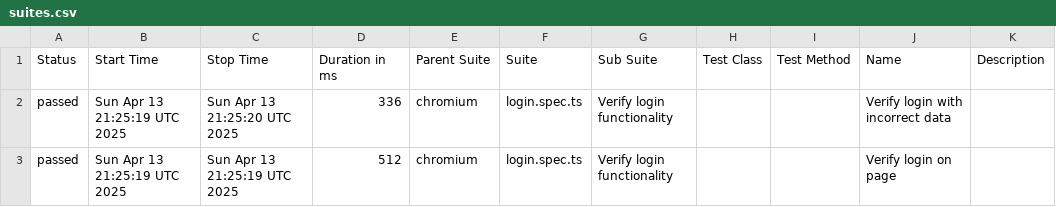
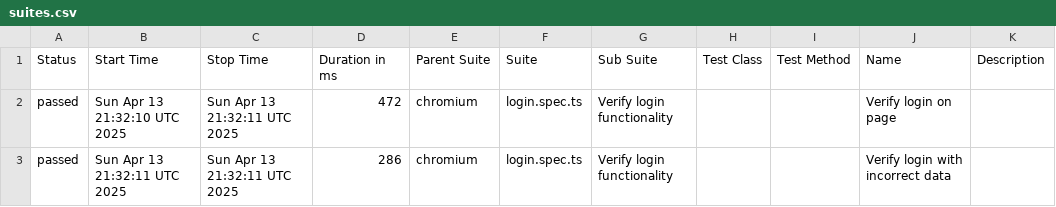
Before and after one commit to haite4/playwright_practice, a CSV file: data/suites.csv, drawn as a sheet.

```diff
--- a/data/suites.csv
+++ b/data/suites.csv
@@ -1,3 +1,3 @@
 "Status","Start Time","Stop Time","Duration in ms","Parent Suite","Suite","Sub Suite","Test Class","Test Method","Name","Description"
-"passed","Sun Apr 13 21:25:19 UTC 2025","Sun Apr 13 21:25:20 UTC 2025","336","chromium","login.spec.ts","Verify login functionality","","","Verify login with incorrect data",""
-"passed","Sun Apr 13 21:25:19 UTC 2025","Sun Apr 13 21:25:19 UTC 2025","512","chromium","login.spec.ts","Verify login functionality","","","Verify login on page",""
+"passed","Sun Apr 13 21:32:10 UTC 2025","Sun Apr 13 21:32:11 UTC 2025","472","chromium","login.spec.ts","Verify login functionality","","","Verify login on page",""
+"passed","Sun Apr 13 21:32:11 UTC 2025","Sun Apr 13 21:32:11 UTC 2025","286","chromium","login.spec.ts","Verify login functionality","","","Verify login with incorrect data",""
```
Also changed, not shown: 24 other files.
